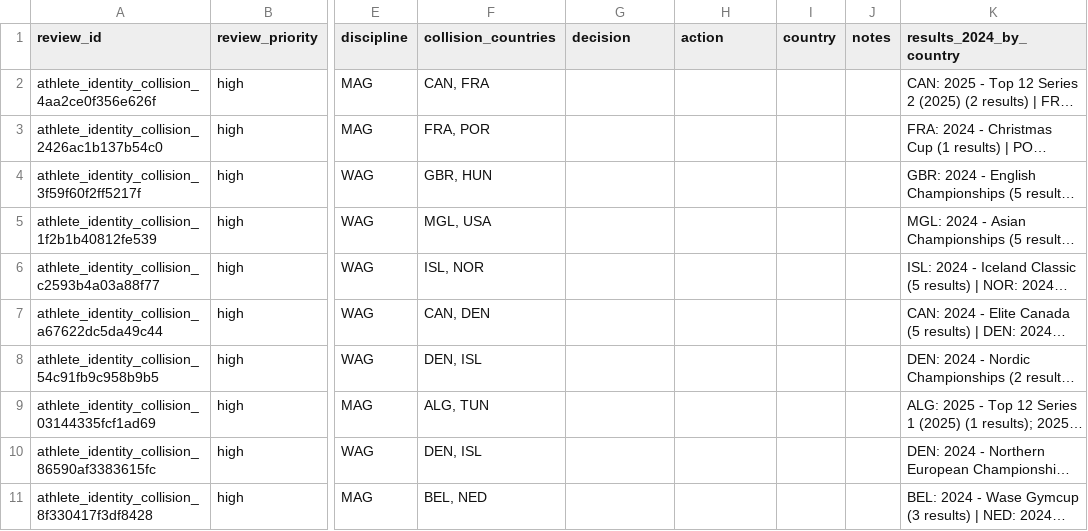
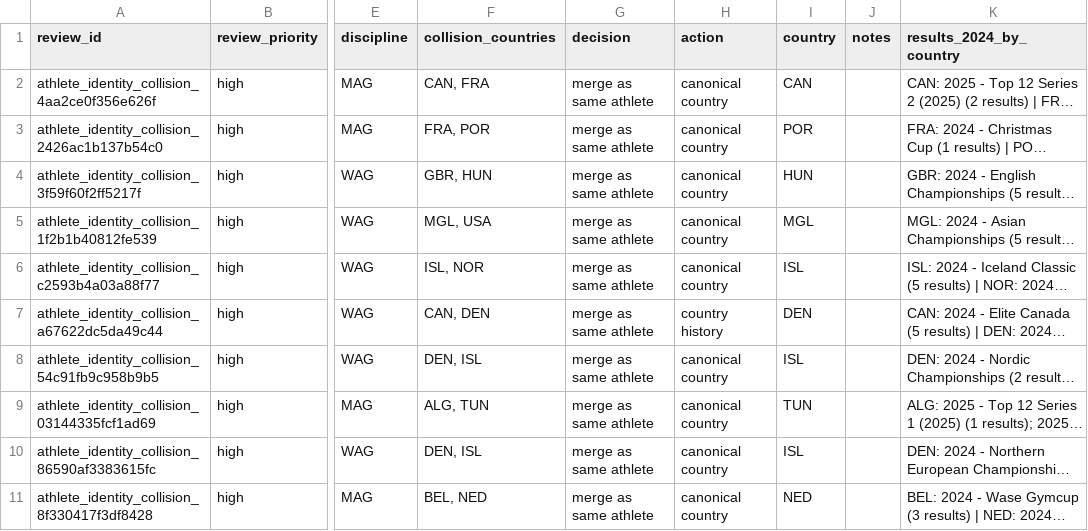
Before and after one commit to patronstefano/LEVERAGE, a CSV file: docs/import_reports/gymternet_2024_new_athlete_country_conflicts.csv, drawn as a sheet; only a part is shown, gaps mark what is left out; long unchanged cells end in …; the diff names each change by its address in the sheet, - before the commit and + after, or states it on an @@ line.

Commit message:
Checkpoint Gymternet 2024 decisions preview

```diff
--- a/docs/import_reports/gymternet_2024_new_athlete_country_conflicts.csv
+++ b/docs/import_reports/gymternet_2024_new_athlete_country_conflicts.csv
-G2:G11 (decision): (empty)
+G2:G11 (decision): merge as same athlete
-H2:H6 (action): (empty)
+H2:H6 (action): canonical country
-I2 (country): (empty)
+I2 (country): CAN
-I3 (country): (empty)
+I3 (country): POR
-I4 (country): (empty)
+I4 (country): HUN
-I5 (country): (empty)
+I5 (country): MGL
-I6 (country): (empty)
+I6 (country): ISL
-H7 (action): (empty)
+H7 (action): country history
-I7 (country): (empty)
+I7 (country): DEN
-H8:H11 (action): (empty)
+H8:H11 (action): canonical country
-I8 (country): (empty)
+I8 (country): ISL
-I9 (country): (empty)
+I9 (country): TUN
-I10 (country): (empty)
+I10 (country): ISL
-I11 (country): (empty)
+I11 (country): NED
```
Also changed, not shown: 9 other files.
